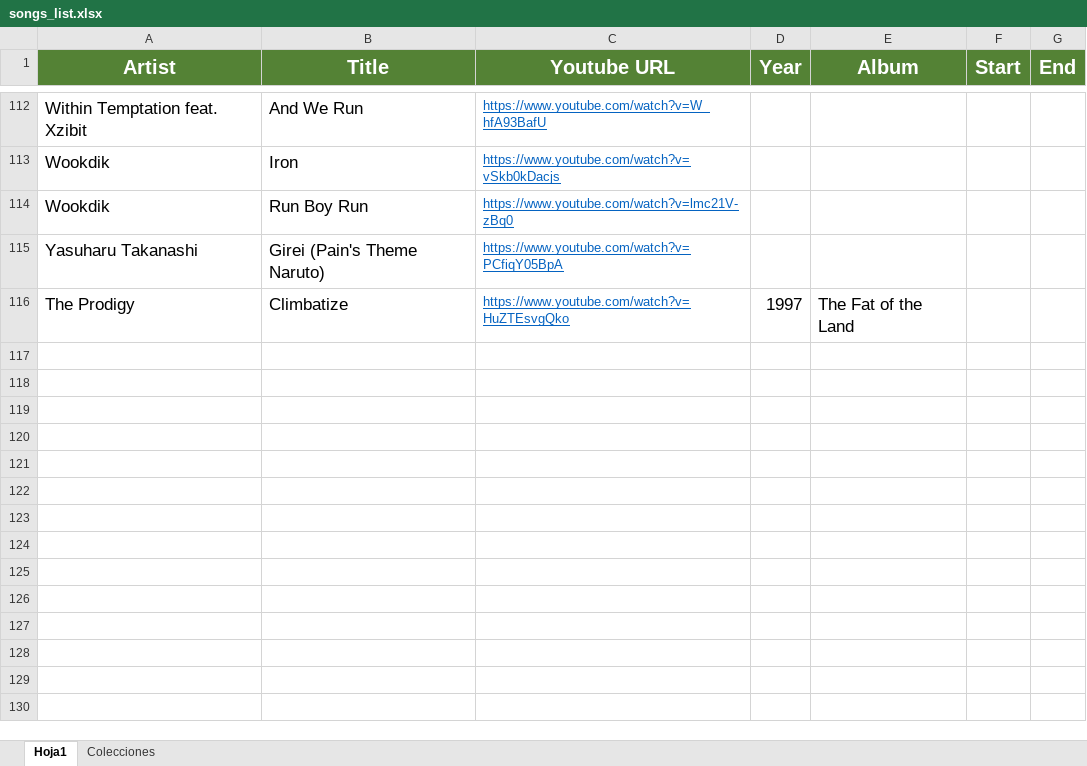
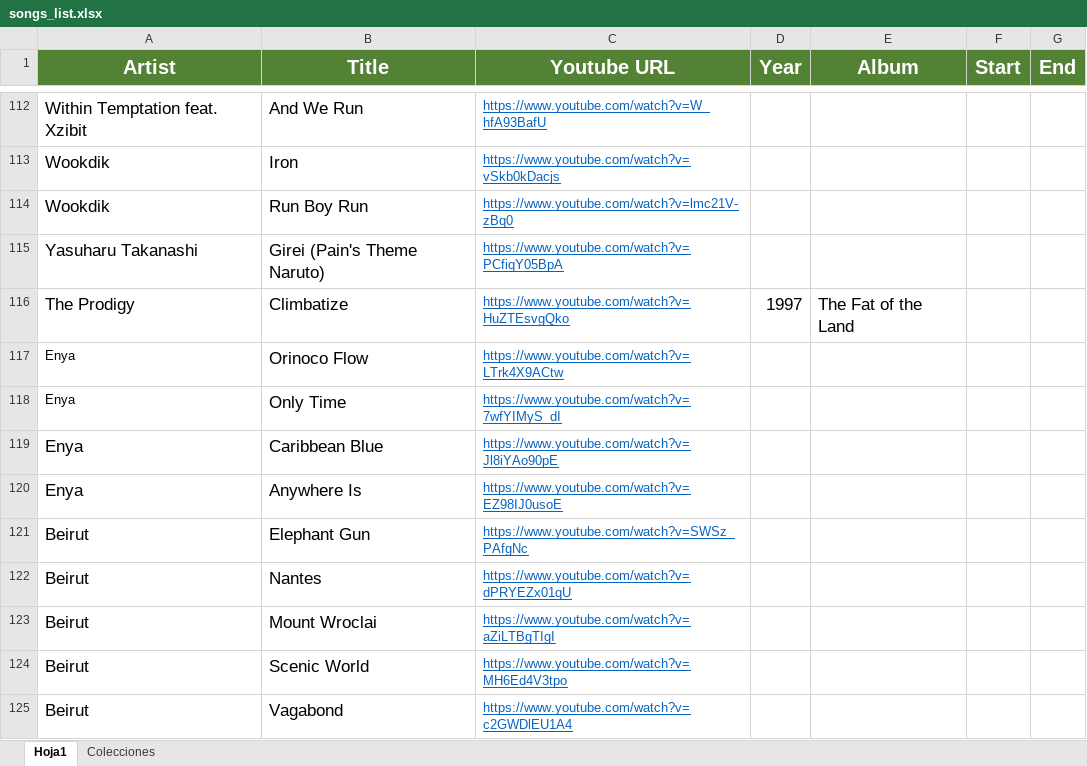
Before and after one commit to Hargonax/youtubeToMP3, an Excel workbook: src/main/resources/songs_list.xlsx, sheet Hoja1, drawn as a sheet; only a part is shown, gaps mark what is left out; values as stored, in another font and other column widths than the file's, no borders; the diff names each change by its address in the sheet, - before the commit and + after, or states it on an @@ line.

```diff
--- a/src/main/resources/songs_list.xlsx (sheet Hoja1)
+++ b/src/main/resources/songs_list.xlsx (sheet Hoja1)
+row 117: Enya | Orinoco Flow | https://www.youtube.com/watch?v=LTrk4X9ACtw
+row 118: Enya | Only Time | https://www.youtube.com/watch?v=7wfYIMyS_dI
+row 119: Enya | Caribbean Blue | https://www.youtube.com/watch?v=Jl8iYAo90pE
+row 120: Enya | Anywhere Is | https://www.youtube.com/watch?v=EZ98IJ0usoE
+row 121: Beirut | Elephant Gun | https://www.youtube.com/watch?v=SWSz_PAfgNc
+row 122: Beirut | Nantes | https://www.youtube.com/watch?v=dPRYEZx01qU
+row 123: Beirut | Mount Wroclai | https://www.youtube.com/watch?v=aZiLTBgTIgI
+row 124: Beirut | Scenic World | https://www.youtube.com/watch?v=MH6Ed4V3tpo
+row 125: Beirut | Vagabond | https://www.youtube.com/watch?v=c2GWDlEU1A4
```
Also changed, not shown: 2 other files.
